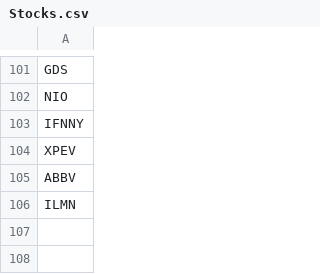
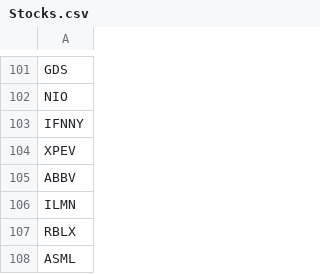
Before and after one commit to limhongwei/stocks, a CSV file: Stocks.csv, drawn as a sheet; only a part is shown, gaps mark what is left out; the diff names each change by its address in the sheet, - before the commit and + after, or states it on an @@ line.

Commit message:
Update Stocks.csv

```diff
--- a/Stocks.csv
+++ b/Stocks.csv
+row 107: RBLX
+row 108: ASML
```
